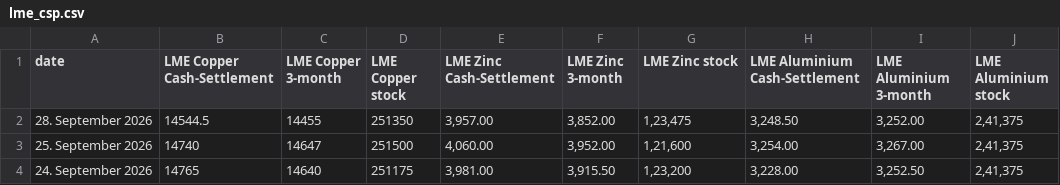
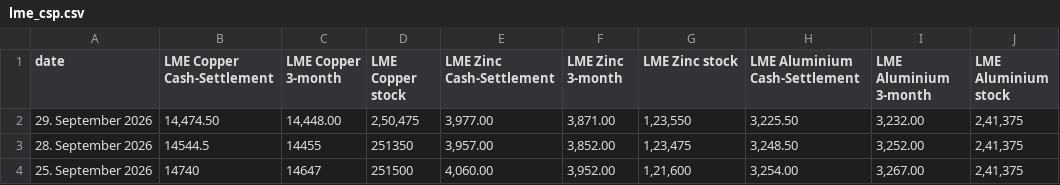
Before and after one commit to aditya1312ff-pixel/Metal-Dashboard, a CSV file: lme_csp.csv, drawn as a sheet; only a part is shown; the shorter side is filled out with more unchanged rows.

Commit message:
Add files via upload

```diff
--- a/lme_csp.csv
+++ b/lme_csp.csv
@@ -1,2 +1,3 @@
 date,LME Copper Cash-Settlement,LME Copper 3-month,LME Copper stock,LME Zinc Cash-Settlement,LME Zinc 3-month,LME Zinc stock,LME Aluminium Cash-Settlement,LME Aluminium 3-month,LME Aluminium stock
+29. September 2026,"14,474.50","14,448.00","2,50,475","3,977.00","3,871.00","1,23,550","3,225.50","3,232.00","2,41,375"
 28. September 2026,14544.5,14455,251350,"3,957.00","3,852.00","1,23,475","3,248.50","3,252.00","2,41,375"
```
